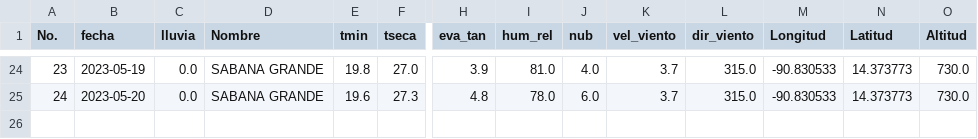
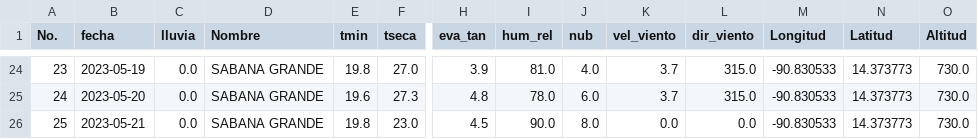
Before and after one commit to Climatologia-INSIVUMEH/monthly_data_by_station_csv, a CSV file: outputcsv/SABANA GRANDE.csv, drawn as a sheet; only a part is shown, gaps mark what is left out; rows hold the shown columns only; the diff names each change by its address in the sheet, - before the commit and + after, or states it on an @@ line.

```diff
--- a/outputcsv/SABANA GRANDE.csv
+++ b/outputcsv/SABANA GRANDE.csv
+row 26: 25 | 2023-05-21 | 0.0 | SABANA GRANDE | 19.8 | 23.0 | 4.5 | 90.0 | 8.0 | 0.0 | 0.0 | -90.830533 | 14.373773 | 730.0
```
Also changed, not shown: outputcsv/MORALES MET.csv, outputcsv/POPTUN.csv, 50 other files.
